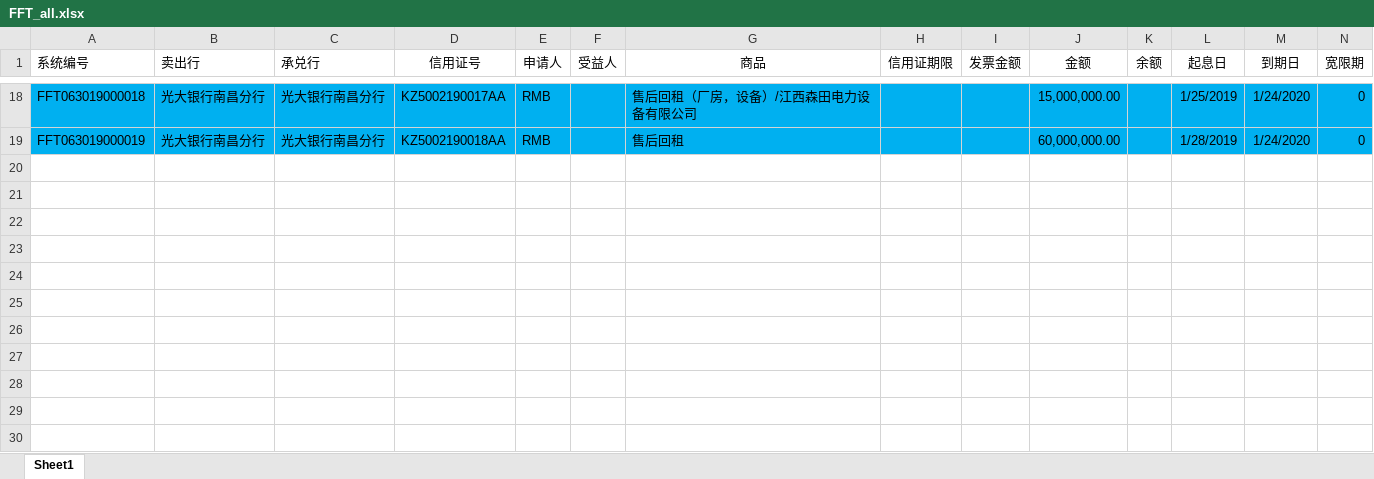
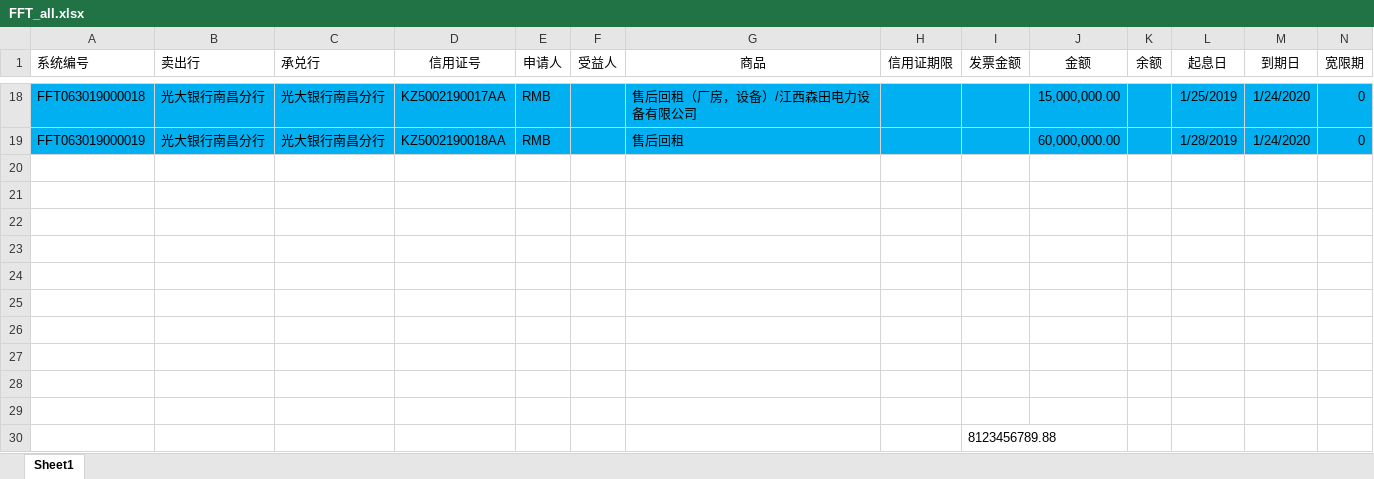
Before and after one commit to VitensXX/FFT, an Excel workbook: Assets/Resources/Excel/FFT_all.xlsx, sheet Sheet1, drawn as a sheet; only a part is shown, gaps mark what is left out; values as stored, in another font and other column widths than the file's, no borders; rows hold the shown columns only; the diff names each change by its address in the sheet, - before the commit and + after, or states it on an @@ line.

```diff
--- a/Assets/Resources/Excel/FFT_all.xlsx (sheet Sheet1)
+++ b/Assets/Resources/Excel/FFT_all.xlsx (sheet Sheet1)
+row 20: (empty)
+row 21: (empty)
+row 22: (empty)
+row 23: (empty)
+row 24: (empty)
+row 25: (empty)
+row 26: (empty)
+row 27: (empty)
+row 28: (empty)
+row 29: (empty)
+row 30:  |  |  |  |  |  |  |  | 8123456789.88
```
Also changed, not shown: 19 other files.
